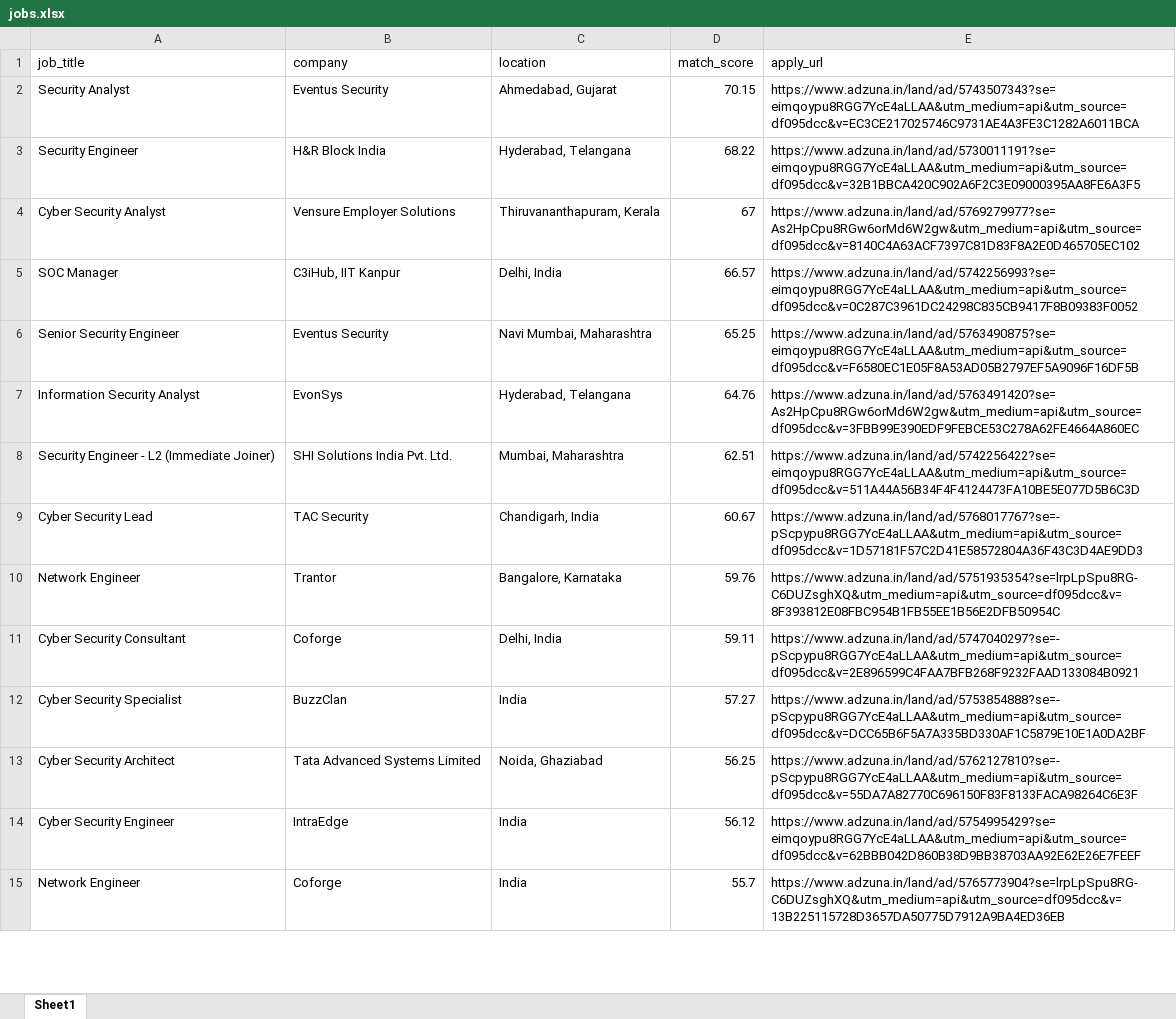
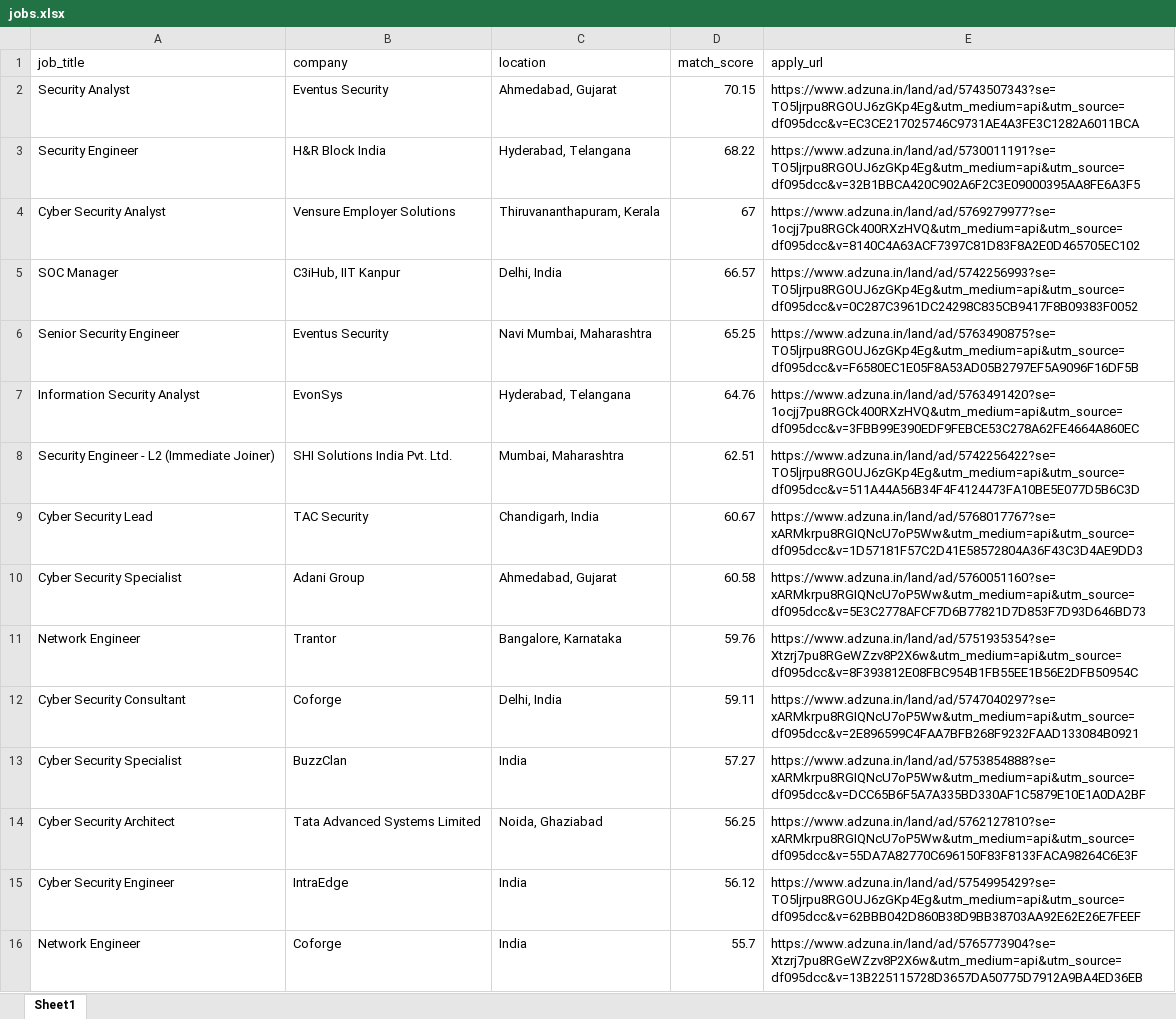
Before and after one commit to haRISH21-sup/AI-job-hunter, an Excel workbook: output/jobs.xlsx, sheet Sheet1, drawn as a sheet; only a part is shown; values as stored, in another font and other column widths than the file's, no borders; addresses are those after the commit; the diff covers the shown part only; the diff names each change by its address in the sheet, - before the commit and + after, or states it on an @@ line.

```diff
--- a/output/jobs.xlsx (sheet Sheet1)
+++ b/output/jobs.xlsx (sheet Sheet1)
-E2 (apply_url): https://www.adzuna.in/land/ad/5743507343?se=eimqoypu8RGG7YcE4aLLAA&utm_medium=api&utm_source=df095dcc&v=EC3CE217025746C9731AE4A3FE3C1282A6011BCA
+E2 (apply_url): https://www.adzuna.in/land/ad/5743507343?se=TO5ljrpu8RGOUJ6zGKp4Eg&utm_medium=api&utm_source=df095dcc&v=EC3CE217025746C9731AE4A3FE3C1282A6011BCA
-E3 (apply_url): https://www.adzuna.in/land/ad/5730011191?se=eimqoypu8RGG7YcE4aLLAA&utm_medium=api&utm_source=df095dcc&v=32B1BBCA420C902A6F2C3E09000395AA8FE6A3F5
+E3 (apply_url): https://www.adzuna.in/land/ad/5730011191?se=TO5ljrpu8RGOUJ6zGKp4Eg&utm_medium=api&utm_source=df095dcc&v=32B1BBCA420C902A6F2C3E09000395AA8FE6A3F5
-E4 (apply_url): https://www.adzuna.in/land/ad/5769279977?se=As2HpCpu8RGw6orMd6W2gw&utm_medium=api&utm_source=df095dcc&v=8140C4A63ACF7397C81D83F8A2E0D465705EC102
+E4 (apply_url): https://www.adzuna.in/land/ad/5769279977?se=1ocjj7pu8RGCk400RXzHVQ&utm_medium=api&utm_source=df095dcc&v=8140C4A63ACF7397C81D83F8A2E0D465705EC102
-E5 (apply_url): https://www.adzuna.in/land/ad/5742256993?se=eimqoypu8RGG7YcE4aLLAA&utm_medium=api&utm_source=df095dcc&v=0C287C3961DC24298C835CB9417F8B09383F0052
+E5 (apply_url): https://www.adzuna.in/land/ad/5742256993?se=TO5ljrpu8RGOUJ6zGKp4Eg&utm_medium=api&utm_source=df095dcc&v=0C287C3961DC24298C835CB9417F8B09383F0052
-E6 (apply_url): https://www.adzuna.in/land/ad/5763490875?se=eimqoypu8RGG7YcE4aLLAA&utm_medium=api&utm_source=df095dcc&v=F6580EC1E05F8A53AD05B2797EF5A9096F16DF5B
+E6 (apply_url): https://www.adzuna.in/land/ad/5763490875?se=TO5ljrpu8RGOUJ6zGKp4Eg&utm_medium=api&utm_source=df095dcc&v=F6580EC1E05F8A53AD05B2797EF5A9096F16DF5B
-E7 (apply_url): https://www.adzuna.in/land/ad/5763491420?se=As2HpCpu8RGw6orMd6W2gw&utm_medium=api&utm_source=df095dcc&v=3FBB99E390EDF9FEBCE53C278A62FE4664A860EC
+E7 (apply_url): https://www.adzuna.in/land/ad/5763491420?se=1ocjj7pu8RGCk400RXzHVQ&utm_medium=api&utm_source=df095dcc&v=3FBB99E390EDF9FEBCE53C278A62FE4664A860EC
-E8 (apply_url): https://www.adzuna.in/land/ad/5742256422?se=eimqoypu8RGG7YcE4aLLAA&utm_medium=api&utm_source=df095dcc&v=511A44A56B34F4F4124473FA10BE5E077D5B6C3D
+E8 (apply_url): https://www.adzuna.in/land/ad/5742256422?se=TO5ljrpu8RGOUJ6zGKp4Eg&utm_medium=api&utm_source=df095dcc&v=511A44A56B34F4F4124473FA10BE5E077D5B6C3D
-E9 (apply_url): https://www.adzuna.in/land/ad/5768017767?se=-pScpypu8RGG7YcE4aLLAA&utm_medium=api&utm_source=df095dcc&v=1D57181F57C2D41E58572804A36F43C3D4AE9DD3
+E9 (apply_url): https://www.adzuna.in/land/ad/5768017767?se=xARMkrpu8RGIQNcU7oP5Ww&utm_medium=api&utm_source=df095dcc&v=1D57181F57C2D41E58572804A36F43C3D4AE9DD3
+row 10: Cyber Security Specialist | Adani Group | Ahmedabad, Gujarat | 60.58 | https://www.adzuna.in/land/ad/5760051160?se=xARMkrpu8RGIQNcU7oP5Ww&utm_medium=api&utm_source=df095dcc&v=5E3C2778AFCF7D6B77821D7D853F7D93D646BD73
-E11 (apply_url): https://www.adzuna.in/land/ad/5751935354?se=lrpLpSpu8RG-C6DUZsghXQ&utm_medium=api&utm_source=df095dcc&v=8F393812E08FBC954B1FB55EE1B56E2DFB50954C
+E11 (apply_url): https://www.adzuna.in/land/ad/5751935354?se=Xtzrj7pu8RGeWZzv8P2X6w&utm_medium=api&utm_source=df095dcc&v=8F393812E08FBC954B1FB55EE1B56E2DFB50954C
-E12 (apply_url): https://www.adzuna.in/land/ad/5747040297?se=-pScpypu8RGG7YcE4aLLAA&utm_medium=api&utm_source=df095dcc&v=2E896599C4FAA7BFB268F9232FAAD133084B0921
+E12 (apply_url): https://www.adzuna.in/land/ad/5747040297?se=xARMkrpu8RGIQNcU7oP5Ww&utm_medium=api&utm_source=df095dcc&v=2E896599C4FAA7BFB268F9232FAAD133084B0921
-E13 (apply_url): https://www.adzuna.in/land/ad/5753854888?se=-pScpypu8RGG7YcE4aLLAA&utm_medium=api&utm_source=df095dcc&v=DCC65B6F5A7A335BD330AF1C5879E10E1A0DA2BF
+E13 (apply_url): https://www.adzuna.in/land/ad/5753854888?se=xARMkrpu8RGIQNcU7oP5Ww&utm_medium=api&utm_source=df095dcc&v=DCC65B6F5A7A335BD330AF1C5879E10E1A0DA2BF
-E14 (apply_url): https://www.adzuna.in/land/ad/5762127810?se=-pScpypu8RGG7YcE4aLLAA&utm_medium=api&utm_source=df095dcc&v=55DA7A82770C696150F83F8133FACA98264C6E3F
+E14 (apply_url): https://www.adzuna.in/land/ad/5762127810?se=xARMkrpu8RGIQNcU7oP5Ww&utm_medium=api&utm_source=df095dcc&v=55DA7A82770C696150F83F8133FACA98264C6E3F
-E15 (apply_url): https://www.adzuna.in/land/ad/5754995429?se=eimqoypu8RGG7YcE4aLLAA&utm_medium=api&utm_source=df095dcc&v=62BBB042D860B38D9BB38703AA92E62E26E7FEEF
+E15 (apply_url): https://www.adzuna.in/land/ad/5754995429?se=TO5ljrpu8RGOUJ6zGKp4Eg&utm_medium=api&utm_source=df095dcc&v=62BBB042D860B38D9BB38703AA92E62E26E7FEEF
-E16 (apply_url): https://www.adzuna.in/land/ad/5765773904?se=lrpLpSpu8RG-C6DUZsghXQ&utm_medium=api&utm_source=df095dcc&v=13B225115728D3657DA50775D7912A9BA4ED36EB
+E16 (apply_url): https://www.adzuna.in/land/ad/5765773904?se=Xtzrj7pu8RGeWZzv8P2X6w&utm_medium=api&utm_source=df095dcc&v=13B225115728D3657DA50775D7912A9BA4ED36EB
```
Also changed, not shown: 5 added rows, 5 removed rows and 37 edited cells elsewhere in this sheet, 4 other files.
